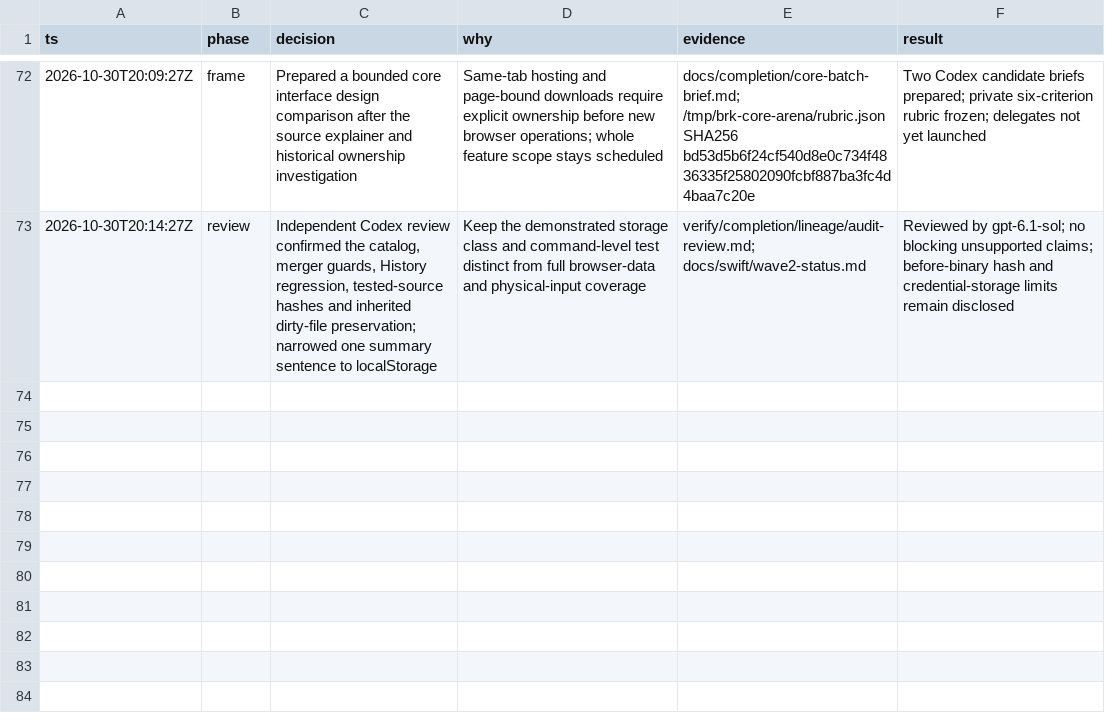
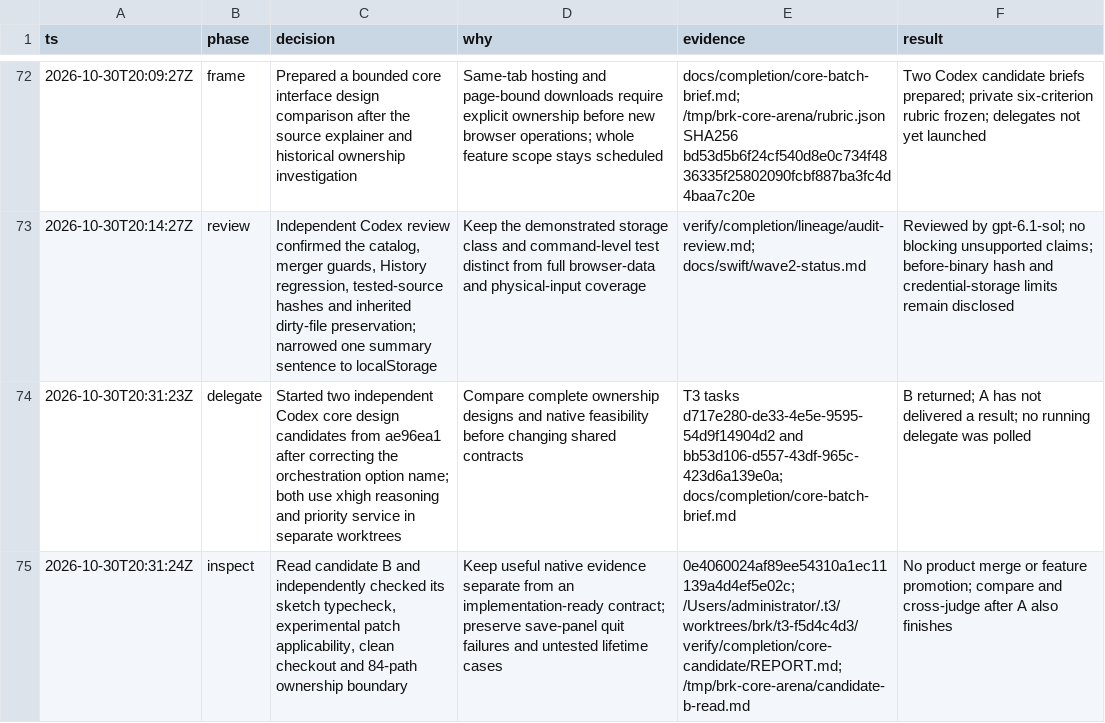
Before and after one commit to cyang2020/brk, a TSV file: .audit/arc-clone.tsv, drawn as a sheet; only a part is shown, gaps mark what is left out; the diff names each change by its address in the sheet, - before the commit and + after, or states it on an @@ line.

Commit message:
Record first core design return and evidence limits

```diff
--- a/.audit/arc-clone.tsv
+++ b/.audit/arc-clone.tsv
+row 74: 2026-10-30T20:31:23Z | delegate | Started two independent Codex core design candidates from ae96ea1 after correcting the orchestration option name; both use xhigh reasoning and priority service in separate worktrees | Compare complete ownership designs and native feasibility before changing shared contracts | T3 tasks d717e280-de33-4e5e-9595-54d9f14904d2 and bb53d106-d557-43df-965c-423d6a139e0a; docs/completion/core-batch-brief.md | B returned; A has not delivered a result; no running delegate was polled
+row 75: 2026-10-30T20:31:24Z | inspect | Read candidate B and independently checked its sketch typecheck, experimental patch applicability, clean checkout and 84-path ownership boundary | Keep useful native evidence separate from an implementation-ready contract; preserve save-panel quit failures and untested lifetime cases | 0e4060024af89ee54310a1ec11139a4d4ef5e02c; /Users/administrator/.t3/worktrees/brk/t3-f5d4c4d3/verify/completion/core-candidate/REPORT.md; /tmp/brk-core-arena/candidate-b-read.md | No product merge or feature promotion; compare and cross-judge after A also finishes
```
